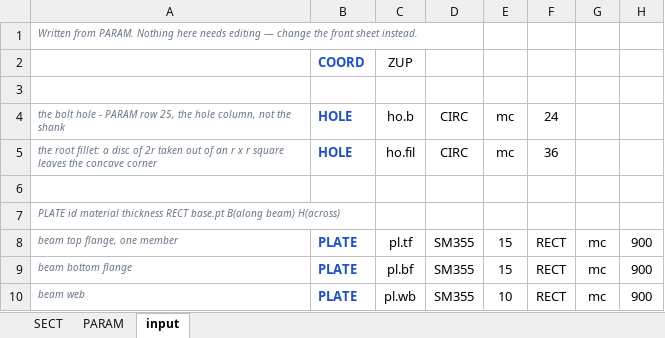
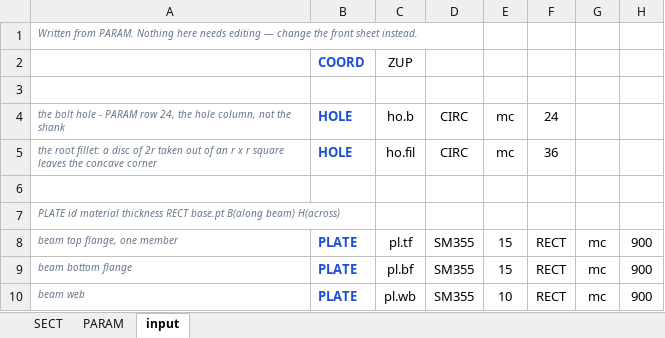
Before and after one commit to macroBIM/macroBIM, an Excel workbook: plate3d/PLATE3D_SPLICE.xlsx, sheet input, drawn as a sheet; only a part is shown; values as stored, in another font and other column widths than the file's, no borders; the diff names each change by its address in the sheet, - before the commit and + after, or states it on an @@ line.

```diff
--- a/plate3d/PLATE3D_SPLICE.xlsx (sheet input)
+++ b/plate3d/PLATE3D_SPLICE.xlsx (sheet input)
-A4: …PARAM row 25, the hole…
+A4: …PARAM row 24, the hole…
```
Also changed, not shown: sheet PARAM, formulas that keep their value, charts or pictures, 2 other files.
